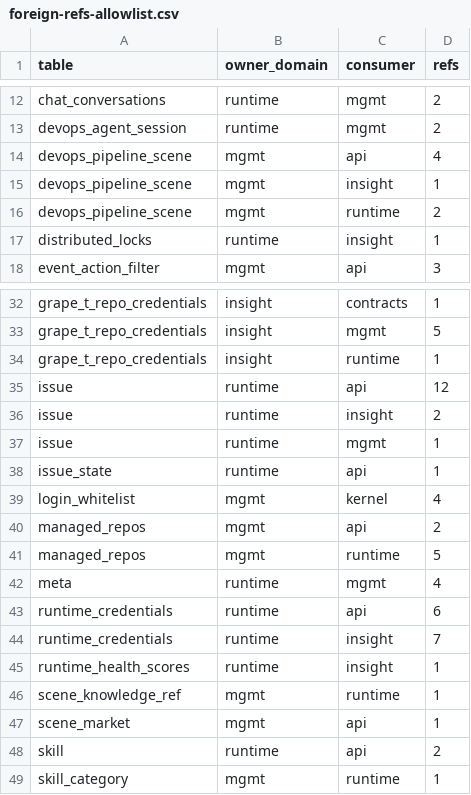
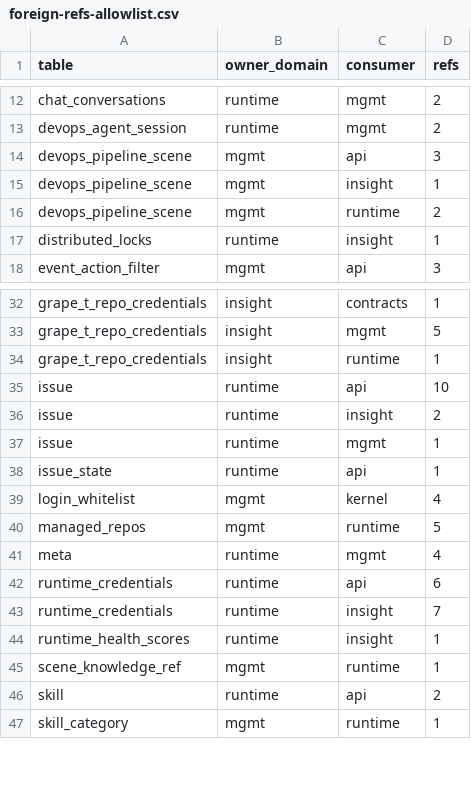
Before and after one commit to grape-dev/grape, a CSV file: docs/weekly-11/foreign-refs-allowlist.csv, drawn as a sheet; only a part is shown, gaps mark what is left out.

Commit message:
refactor(api): move scene binding repair lookups into owner public (-6)
scene_binding_repair issued raw SQL for managed_repos, scene_market and
devops_pipeline_scene (owned by mgmt) plus issue (owned by runtime) on the
api process connection. With three independent databases that connection
has none of those tables, so every statement raised 1146, the except
blocks swallowed it, and the Issue #541 binding repair silently became a
no-op. The same trap hit pipeline_config.scene_exists_in_repo, which is
called from both api and runtime and therefore reported "not present in
repo" for every scene.

Move the six statements verbatim (same columns, predicates and ordering)
into each owner domain's portable query registry using ? placeholders and
expose thin primitives. The resolution chain and its skip rules stay in
the caller; the two updates keep their original old-value predicate as a
CAS primitive, so rowcount still means "someone else changed it first".
scene_exists_in_repo now goes through the mgmt portable primitive, which
works on both single-db and own-DSN topologies.

Baseline 160 -> 154 refs, 55 -> 53 pairs.

```diff
--- a/docs/weekly-11/foreign-refs-allowlist.csv
+++ b/docs/weekly-11/foreign-refs-allowlist.csv
@@ -13,3 +13,3 @@ chat_conversations,runtime,mgmt,2
 devops_agent_session,runtime,mgmt,2
-devops_pipeline_scene,mgmt,api,4
+devops_pipeline_scene,mgmt,api,3
 devops_pipeline_scene,mgmt,insight,1
@@ -34,3 +34,3 @@ grape_t_repo_credentials,insight,mgmt,5
 grape_t_repo_credentials,insight,runtime,1
-issue,runtime,api,12
+issue,runtime,api,10
 issue,runtime,insight,2
@@ -39,3 +39,2 @@ issue_state,runtime,api,1
 login_whitelist,mgmt,kernel,4
-managed_repos,mgmt,api,2
 managed_repos,mgmt,runtime,5
@@ -46,3 +45,2 @@ runtime_health_scores,runtime,insight,1
 scene_knowledge_ref,mgmt,runtime,1
-scene_market,mgmt,api,1
 skill,runtime,api,2
```
Also changed, not shown: 8 other files.
